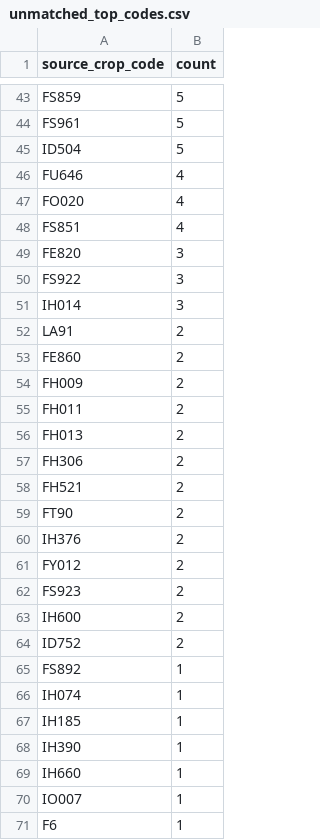
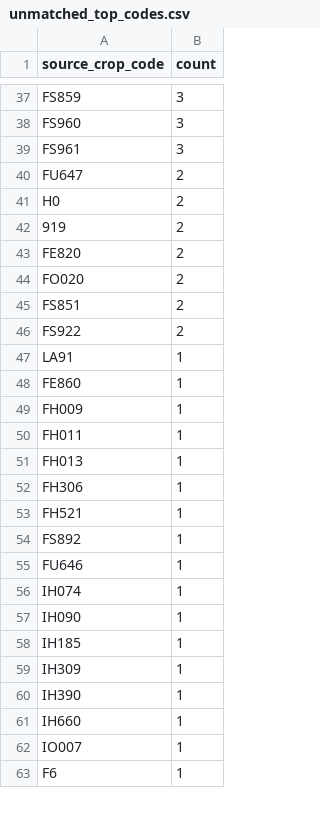
Before and after one commit to junborisproject0207-collab/vege-price-backend, a CSV file: output/unmatched_top_codes.csv, drawn as a sheet; only a part is shown, gaps mark what is left out; removed rows and columns are numbered as before the commit, all else as after; the diff covers the shown part only; the diff names each change by its address in the sheet, - before the commit and + after, or states it on an @@ line.

```diff
--- a/output/unmatched_top_codes.csv
+++ b/output/unmatched_top_codes.csv
-B37 (count): 5
+B37 (count): 3
+row 38: FS960 | 3
-B39 (count): 5
+B39 (count): 3
-row 45: ID504 | 5
-row 46: FU646 | 4
+row 40: FU647 | 2
+row 41: H0 | 2
+row 42: 919 | 2
+row 43: FE820 | 2
-B44:B45 (count): 4
+B44:B45 (count): 2
-row 49: FE820 | 3
-B46 (count): 3
+B46 (count): 2
-row 51: IH014 | 3
-B47:B53 (count): 2
+B47:B53 (count): 1
-row 59: FT90 | 2
-row 60: IH376 | 2
-row 61: FY012 | 2
-row 62: FS923 | 2
-row 63: IH600 | 2
-row 64: ID752 | 2
+row 55: FU646 | 1
+row 57: IH090 | 1
+row 59: IH309 | 1
```
Also changed, not shown: 19 added rows, 26 removed rows and 20 edited cells elsewhere in this file, output/unmatched_top_names.csv, 10 other files.
